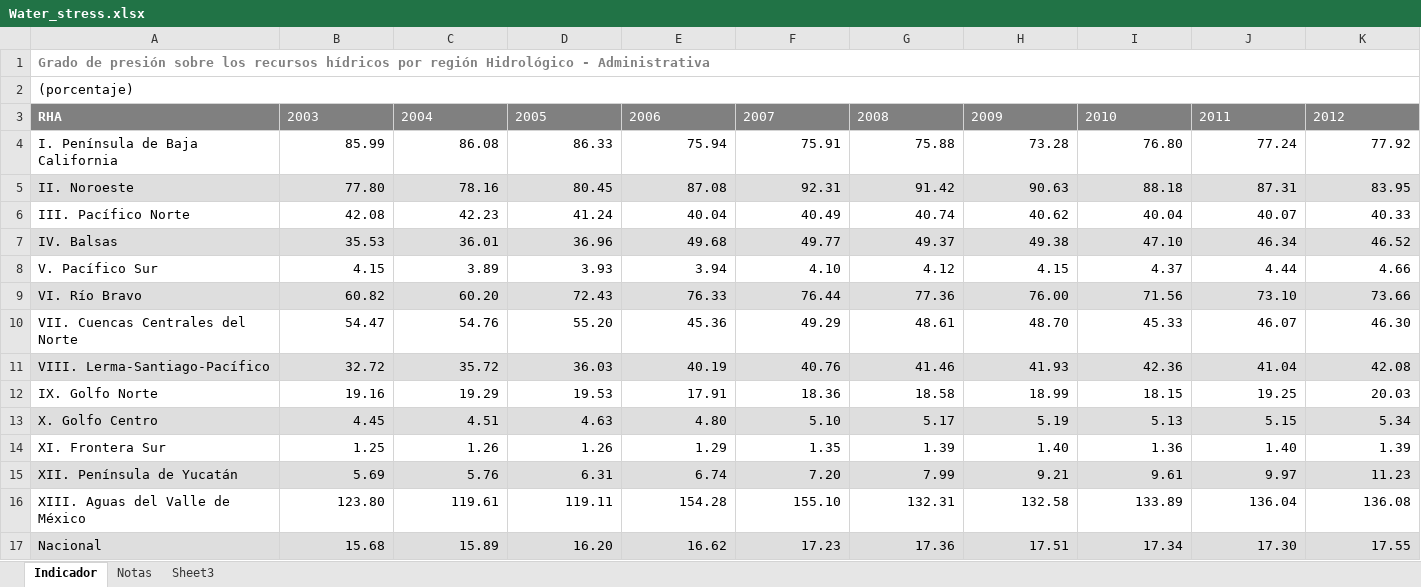
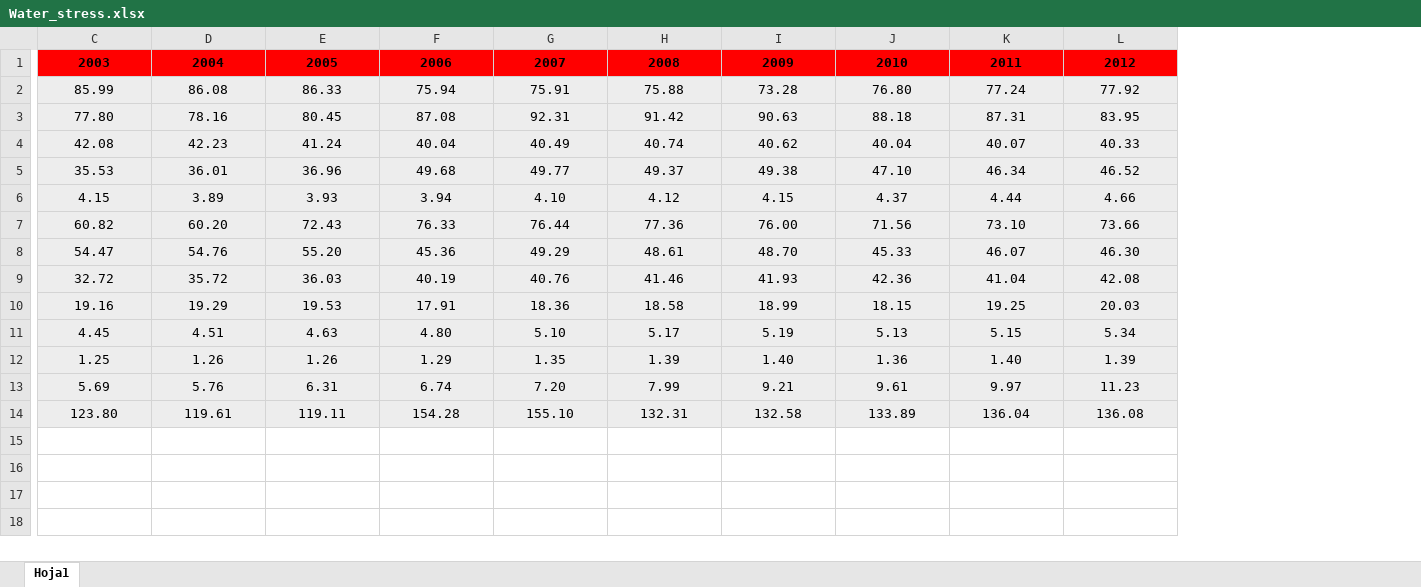
Before and after one commit to charlybg98/water_management, an Excel workbook: Data/Per RHA/Water_stress.xlsx, sheet Hoja1, drawn as a sheet; only a part is shown, gaps mark what is left out; values as stored, in another font and other column widths than the file's, no borders; removed rows and columns are numbered as before the commit, all else as after; rows hold the shown columns only; the diff covers the shown part only; the diff names each change by its address in the sheet, - before the commit and + after, or states it on an @@ line.

```diff
--- a/Data/Per RHA/Water_stress.xlsx (sheet Hoja1)
+++ b/Data/Per RHA/Water_stress.xlsx (sheet Hoja1)
-sheet tab: Indicador
+sheet tab: Hoja1
-sheet tab: Notas
-sheet tab: Sheet3
-column A, rows 3-16: RHA | I. Península de Baja California | II. Noroeste | III. Pacífico Norte | IV. Balsas | V. Pacífico Sur | VI. Río Bravo | VII. Cuencas Centrales del Norte | VIII. Lerma-Santiago-Pacífico | IX. Golfo Norte | X. Golfo Centro | XI. Frontera Sur | XII. Península de Yucatán | XIII. Aguas del Valle de México
-row 1: Grado de presión sobre los recursos hídricos por región Hidrológico - Administrativa
-row 2: (porcentaje)
@@ C1:L1 fill: #808080 → #FF0000, bold: off → on, text colour: #FFFFFF → black, alignment: left → center @@
-C2:L14 alignment: right
+C2:L14 alignment: center
-C2:L2 fill: none
+C2:L2 fill: #EDEDED
-C4:L4 fill: none
+C4:L4 fill: #EDEDED
-C6:L6 fill: none
+C6:L6 fill: #EDEDED
-C8:L8 fill: none
+C8:L8 fill: #EDEDED
-C10:L10 fill: none
+C10:L10 fill: #EDEDED
-C12:L12 fill: none
+C12:L12 fill: #EDEDED
-C14:L14 fill: none
+C14:L14 fill: #EDEDED
-row 17: Nacional | 15.68 | 15.89 | 16.20 | 16.62 | 17.23 | 17.36 | 17.51 | 17.34 | 17.30 | 17.55
```
Also changed, not shown: 2 added columns and cell formats elsewhere in this sheet, Data/Per RHA/Availability.xlsx, Data/Per RHA/PIB.xlsx, 70 other files.
